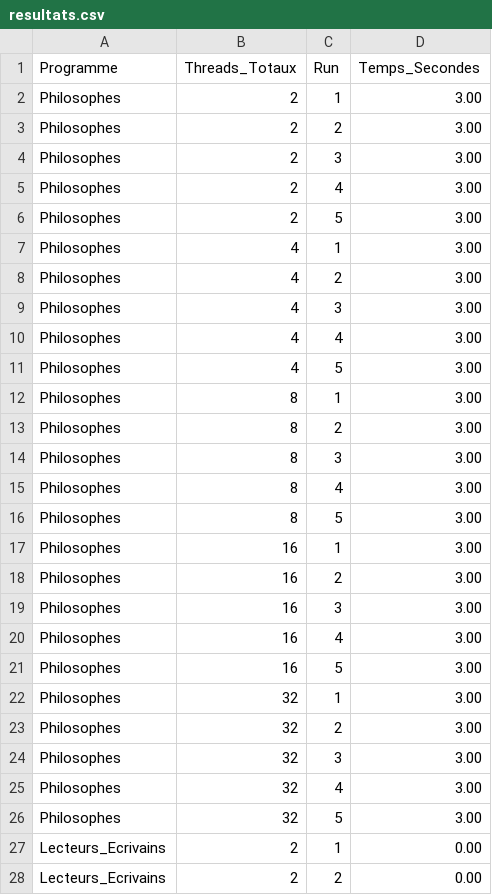
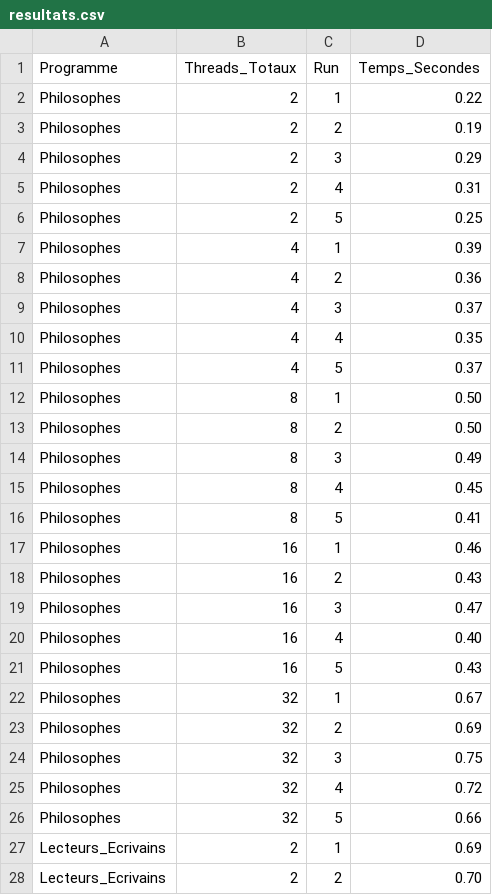
Before and after one commit to michelle17uclouvain/projet1_syst_info, a CSV file: resultats.csv, drawn as a sheet; only a part is shown; the diff covers the shown part only.

```diff
--- a/resultats.csv
+++ b/resultats.csv
@@ -1,28 +1,28 @@
 Programme,Threads_Totaux,Run,Temps_Secondes
-Philosophes,2,1,3.00
-Philosophes,2,2,3.00
-Philosophes,2,3,3.00
-Philosophes,2,4,3.00
-Philosophes,2,5,3.00
-Philosophes,4,1,3.00
-Philosophes,4,2,3.00
-Philosophes,4,3,3.00
-Philosophes,4,4,3.00
-Philosophes,4,5,3.00
-Philosophes,8,1,3.00
-Philosophes,8,2,3.00
-Philosophes,8,3,3.00
-Philosophes,8,4,3.00
-Philosophes,8,5,3.00
-Philosophes,16,1,3.00
-Philosophes,16,2,3.00
-Philosophes,16,3,3.00
-Philosophes,16,4,3.00
-Philosophes,16,5,3.00
-Philosophes,32,1,3.00
-Philosophes,32,2,3.00
-Philosophes,32,3,3.00
-Philosophes,32,4,3.00
-Philosophes,32,5,3.00
-Lecteurs_Ecrivains,2,1,0.00
-Lecteurs_Ecrivains,2,2,0.00
+Philosophes,2,1,0.22
+Philosophes,2,2,0.19
+Philosophes,2,3,0.29
+Philosophes,2,4,0.31
+Philosophes,2,5,0.25
+Philosophes,4,1,0.39
+Philosophes,4,2,0.36
+Philosophes,4,3,0.37
+Philosophes,4,4,0.35
+Philosophes,4,5,0.37
+Philosophes,8,1,0.50
+Philosophes,8,2,0.50
+Philosophes,8,3,0.49
+Philosophes,8,4,0.45
+Philosophes,8,5,0.41
+Philosophes,16,1,0.46
+Philosophes,16,2,0.43
+Philosophes,16,3,0.47
+Philosophes,16,4,0.40
+Philosophes,16,5,0.43
+Philosophes,32,1,0.67
+Philosophes,32,2,0.69
+Philosophes,32,3,0.75
+Philosophes,32,4,0.72
+Philosophes,32,5,0.66
+Lecteurs_Ecrivains,2,1,0.69
+Lecteurs_Ecrivains,2,2,0.70
```
Also changed, not shown: 23 edited cells elsewhere in this file, 9 other files.
